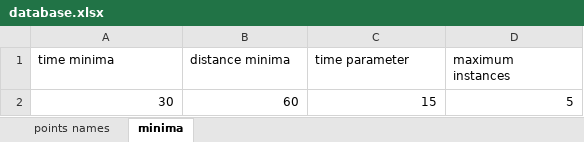
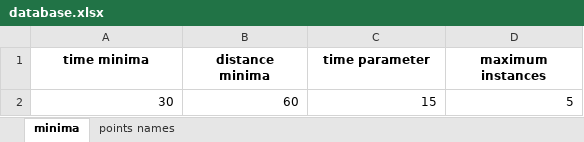
Before and after one commit to tomaszwarda/excel-versioning, an Excel workbook: database.xlsx, sheet minima, drawn as a sheet; values as stored, in another font and other column widths than the file's, no borders; the diff names each change by its address in the sheet, - before the commit and + after, or states it on an @@ line.

```diff
--- a/database.xlsx (sheet minima)
+++ b/database.xlsx (sheet minima)
@@ sheet tab order changed: minima | points names @@
@@ A1:D1 bold: off → on, alignment: left → center @@
```
Also changed, not shown: sheet points names, 1 other file.
